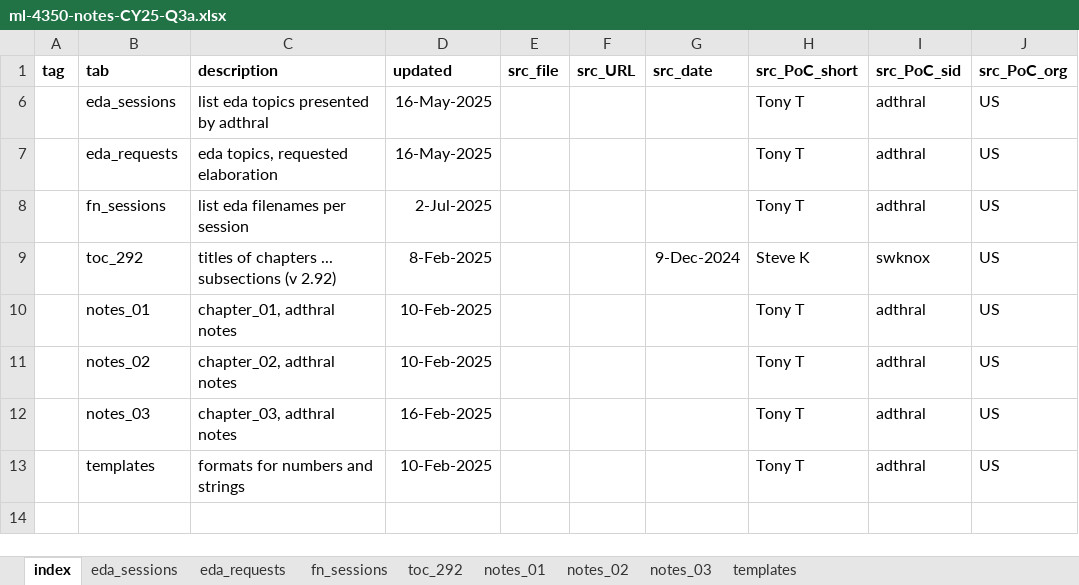
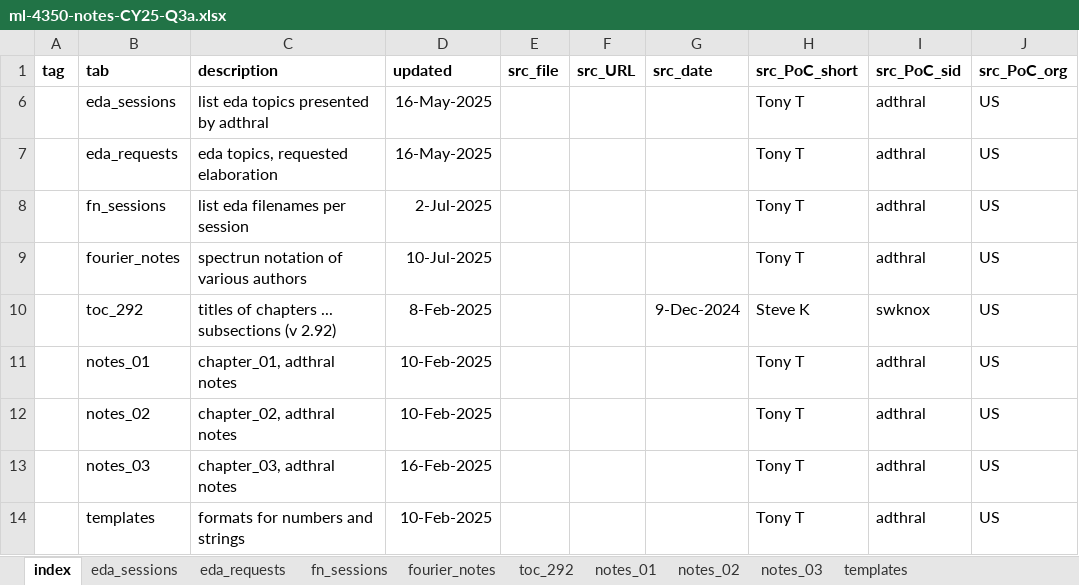
Before and after one commit to tthrall/eda_4350, an Excel workbook: data/xl/ml-4350-notes-CY25-Q3a.xlsx, sheet index, drawn as a sheet; values as stored, in another font and other column widths than the file's, no borders; the diff names each change by its address in the sheet, - before the commit and + after, or states it on an @@ line.

Commit message:
data > xl > ml-4350-notes-CY25-Q3a.xlsx: review notation of various authors for spectrum, periododgram, etc.

```diff
--- a/data/xl/ml-4350-notes-CY25-Q3a.xlsx (sheet index)
+++ b/data/xl/ml-4350-notes-CY25-Q3a.xlsx (sheet index)
+sheet tab: fourier_notes
+row 9:  | fourier_notes | spectrun notation of various authors | 10-Jul-2025 |  |  |  | Tony T | adthral | US
```
Also changed, not shown: 2 other files.
